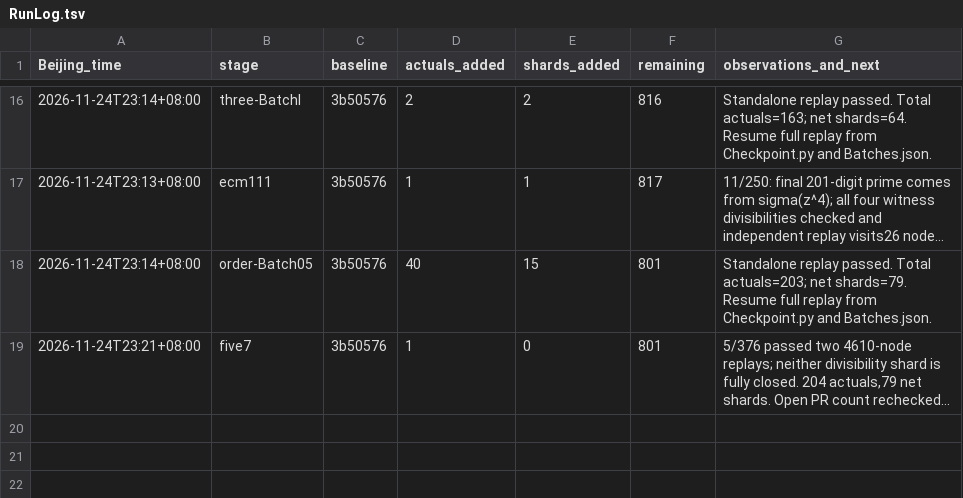
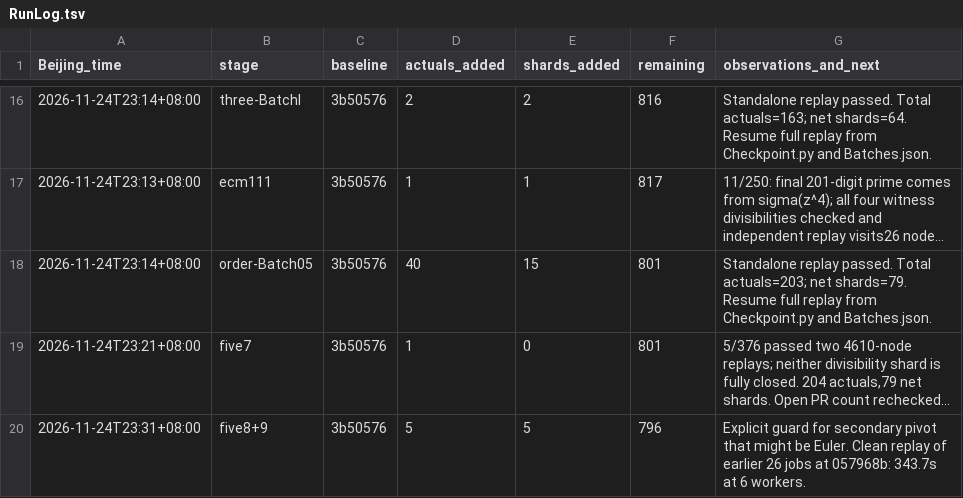
Before and after one commit to stormwhip/PerfectNumbers, a TSV file: Research/NightMerge/RunLog.tsv, drawn as a sheet; only a part is shown, gaps mark what is left out; long unchanged cells end in …; the diff names each change by its address in the sheet, - before the commit and + after, or states it on an @@ line.

Commit message:
Verify five more root-five shards with guarded Euler pivots

```diff
--- a/Research/NightMerge/RunLog.tsv
+++ b/Research/NightMerge/RunLog.tsv
+row 20: 2026-11-24T23:31+08:00 | five8+9 | 3b50576 | 5 | 5 | 796 | Explicit guard for secondary pivot that might be Euler. Clean replay of earlier 26 jobs at 057968b: 343.7s at 6 workers.
```
Also changed, not shown: 8 other files.
